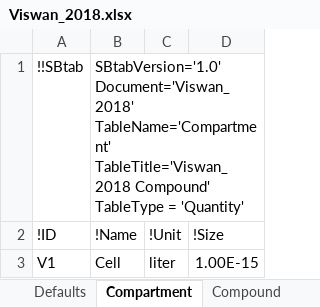
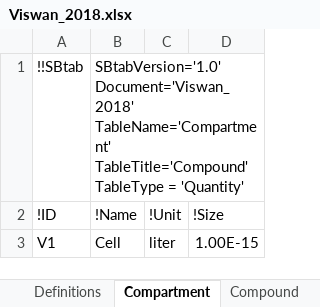
Before and after one commit to jpgsantos/Model_Viswan_2018, an Excel workbook: Viswan_2018.xlsx, sheet Compartment, drawn as a sheet; values as stored, in another font and other column widths than the file's, no borders; the diff names each change by its address in the sheet, - before the commit and + after, or states it on an @@ line.

Commit message:
updated SBML (#7)
* updated SBML
* updated the _optimized_ sbml variant of this model
* Fixed "Assignment" typo
* Updated SBtab Headers
* Update Viswan_2018_optimized.xml

Co-authored-by: Andrei Kramer <andreikr@kth.se>
Co-authored-by: João Pedro Gomes dos Santos <jpgs_jpgs@hotmail.com>

```diff
--- a/Viswan_2018.xlsx (sheet Compartment)
+++ b/Viswan_2018.xlsx (sheet Compartment)
+sheet tab: Definitions
-B1 (!Name): …Document='Viswan_2018' TableName='Compartment' TableTitle='Viswan_2018 Compound' TableType =…
+B1 (!Name): …Document='Viswan_2018' TableName='Compartment' TableTitle='Compound' TableType =…
```
Also changed, not shown: sheet Compound, sheet E0I, sheet E1I, sheet Expression, sheet E0, sheet E1, 4 more sheets, Viswan_2018_optimized.xlsx, 27 other files.
